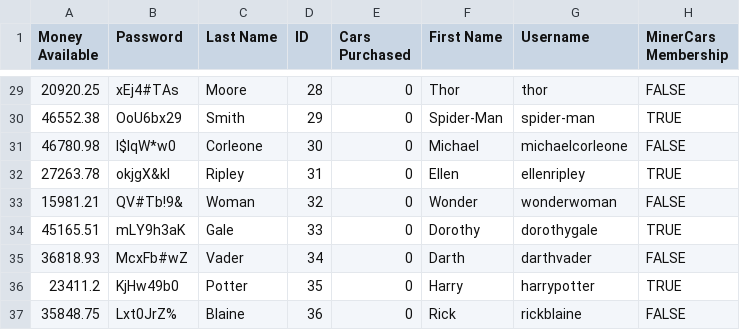
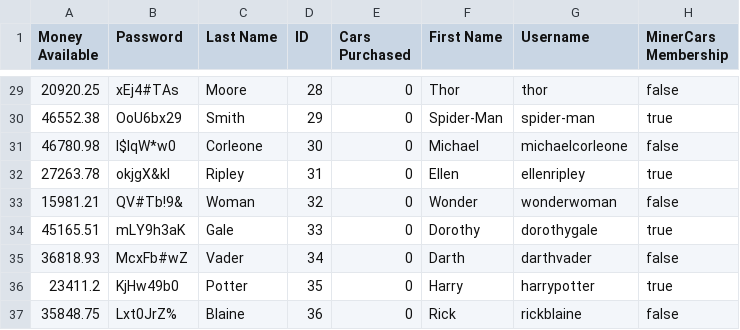
Before and after one commit to Lilnnara/CarDealershipSystem, a CSV file: src/resources/user_data.csv, drawn as a sheet; only a part is shown, gaps mark what is left out; the diff covers the shown part only.

```diff
--- a/src/resources/user_data.csv
+++ b/src/resources/user_data.csv
@@ -29,9 +29,9 @@ Money Available,Password,Last Name,ID,Cars Purchased,First Name,Username,MinerCa
-20920.25,xEj4#TAs,Moore,28,0,Thor,thor,FALSE
-46552.38,OoU6bx29,Smith,29,0,Spider-Man,spider-man,TRUE
-46780.98,l$lqW*w0,Corleone,30,0,Michael,michaelcorleone,FALSE
-27263.78,okjgX&kI,Ripley,31,0,Ellen,ellenripley,TRUE
-15981.21,QV#Tb!9&,Woman,32,0,Wonder,wonderwoman,FALSE
-45165.51,mLY9h3aK,Gale,33,0,Dorothy,dorothygale,TRUE
-36818.93,McxFb#wZ,Vader,34,0,Darth,darthvader,FALSE
-23411.2,KjHw49b0,Potter,35,0,Harry,harrypotter,TRUE
-35848.75,Lxt0JrZ%,Blaine,36,0,Rick,rickblaine,FALSE
+20920.25,xEj4#TAs,Moore,28,0,Thor,thor,false
+46552.38,OoU6bx29,Smith,29,0,Spider-Man,spider-man,true
+46780.98,l$lqW*w0,Corleone,30,0,Michael,michaelcorleone,false
+27263.78,okjgX&kI,Ripley,31,0,Ellen,ellenripley,true
+15981.21,QV#Tb!9&,Woman,32,0,Wonder,wonderwoman,false
+45165.51,mLY9h3aK,Gale,33,0,Dorothy,dorothygale,true
+36818.93,McxFb#wZ,Vader,34,0,Darth,darthvader,false
+23411.2,KjHw49b0,Potter,35,0,Harry,harrypotter,true
+35848.75,Lxt0JrZ%,Blaine,36,0,Rick,rickblaine,false
```
Also changed, not shown: 32 edited cells elsewhere in this file, src/resources/car_data.csv, src/resources/ticket_data.csv, 10 other files.
